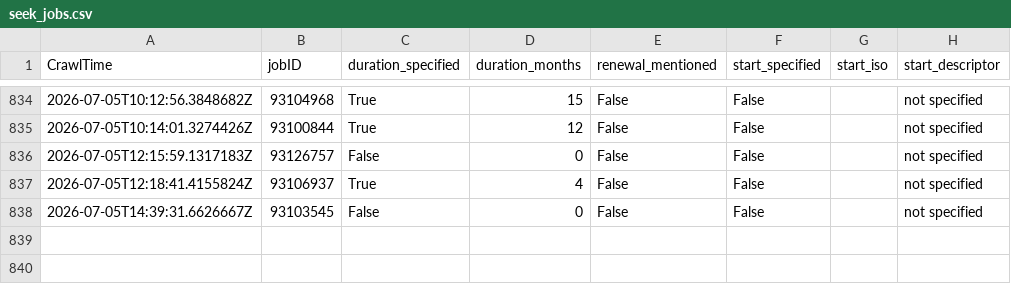
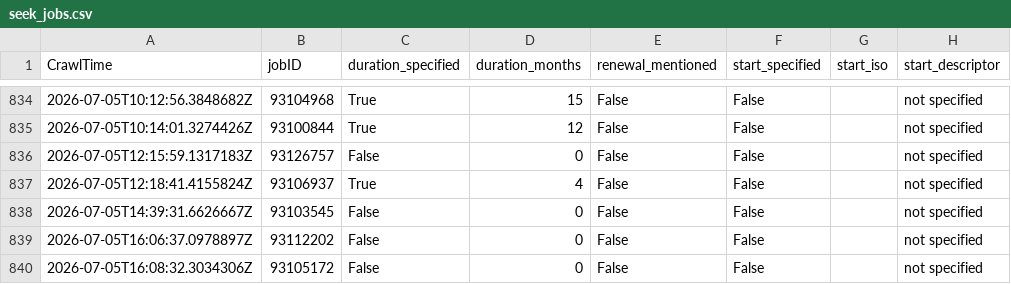
Before and after one commit to adverbdizzy7d/Seek-Jobs, a CSV file: data/seek_jobs.csv, drawn as a sheet; only a part is shown, gaps mark what is left out; the diff names each change by its address in the sheet, - before the commit and + after, or states it on an @@ line.

```diff
--- a/data/seek_jobs.csv
+++ b/data/seek_jobs.csv
+row 839: 2026-07-05T16:06:37.0978897Z | 93112202 | False | 0 | False | False |  | not specified
+row 840: 2026-07-05T16:08:32.3034306Z | 93105172 | False | 0 | False | False |  | not specified
```
